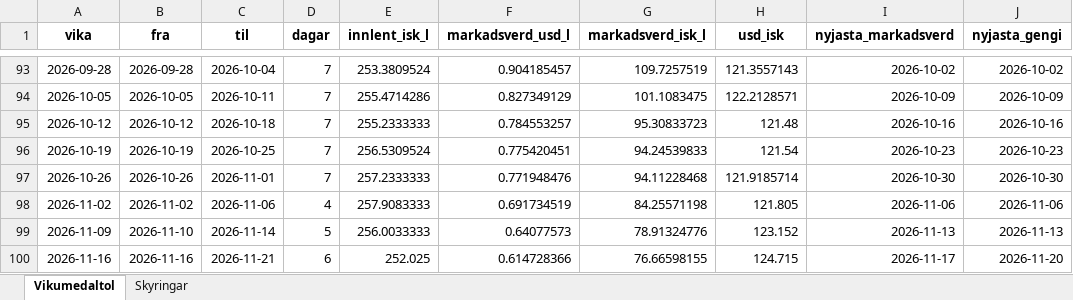
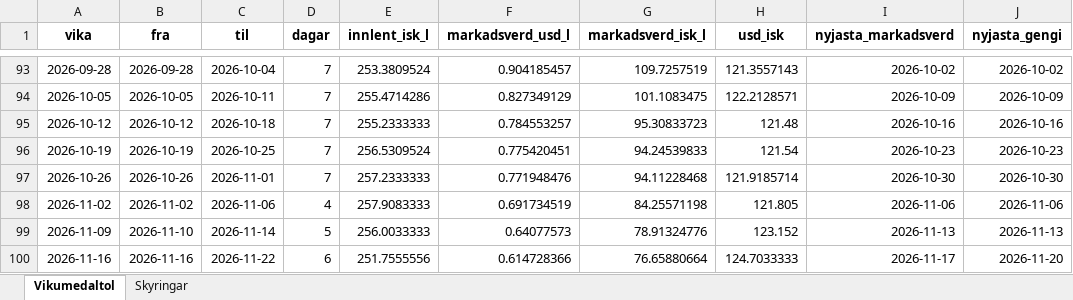
Before and after one commit to asi-hag/gasverkefni, an Excel workbook: bensin_vikur_fra_2025.xlsx, sheet Vikumedaltol, drawn as a sheet; only a part is shown, gaps mark what is left out; values as stored, in another font and other column widths than the file's, no borders; the diff names each change by its address in the sheet, - before the commit and + after, or states it on an @@ line.

```diff
--- a/bensin_vikur_fra_2025.xlsx (sheet Vikumedaltol)
+++ b/bensin_vikur_fra_2025.xlsx (sheet Vikumedaltol)
-C100 (til): 2026-11-21
+C100 (til): 2026-11-22
-E100 (innlent_isk_l): 252.025
+E100 (innlent_isk_l): 251.7555556
-G100 (markadsverd_isk_l): 76.66598155
+G100 (markadsverd_isk_l): 76.65880664
-H100 (usd_isk): 124.715
+H100 (usd_isk): 124.7033333
```
Also changed, not shown: disel_vikur_fra_2025.xlsx, min_max_dagverd.xlsx, 2 other files.
